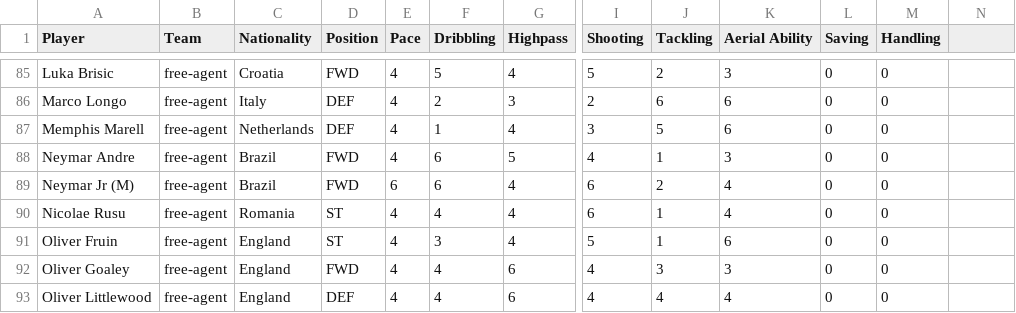
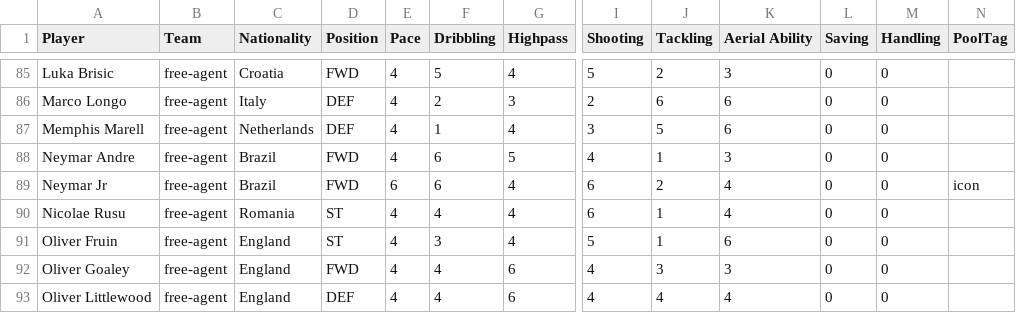
Before and after one commit to grembinni/counter-attack-poc, a CSV file: packages/shared/src/data/player-pool.csv, drawn as a sheet; only a part is shown, gaps mark what is left out; the diff covers the shown part only; the diff names each change by its address in the sheet, - before the commit and + after, or states it on an @@ line.

Commit message:
feat(28-01): thread poolTag through CSV -> seed -> teams.ts codegen
- Add PoolTag CSV column; strip (L)/(M) suffixes from 10 reserved
  Legends/Icons free-agent rows and tag them legend/icon (D-01/D-02/D-03)
- Whitelist-parse poolTag in seed-rosters.ts (only 'legend'/'icon'
  accepted, else undefined) and thread through RawPlayer, PlayerEntry,
  serializePlayer, and the emitted PoolPlayer interface
- Regenerate teams.ts (still 188 players, additive field)

```diff
--- a/packages/shared/src/data/player-pool.csv
+++ b/packages/shared/src/data/player-pool.csv
-N1: (empty)
+N1: PoolTag
-A89 (Player): Neymar Jr (M)
+A89 (Player): Neymar Jr
-N89 (PoolTag): (empty)
+N89 (PoolTag): icon
```
Also changed, not shown: 18 edited cells elsewhere in this file, 2 other files.
